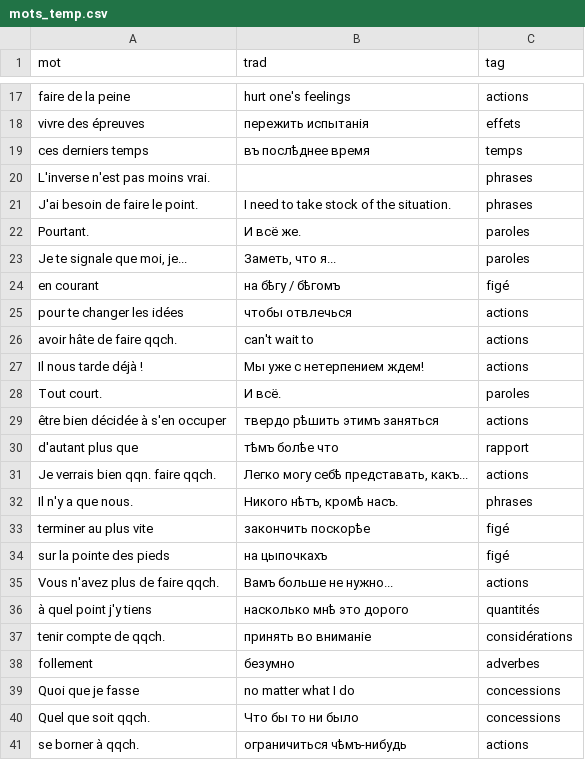
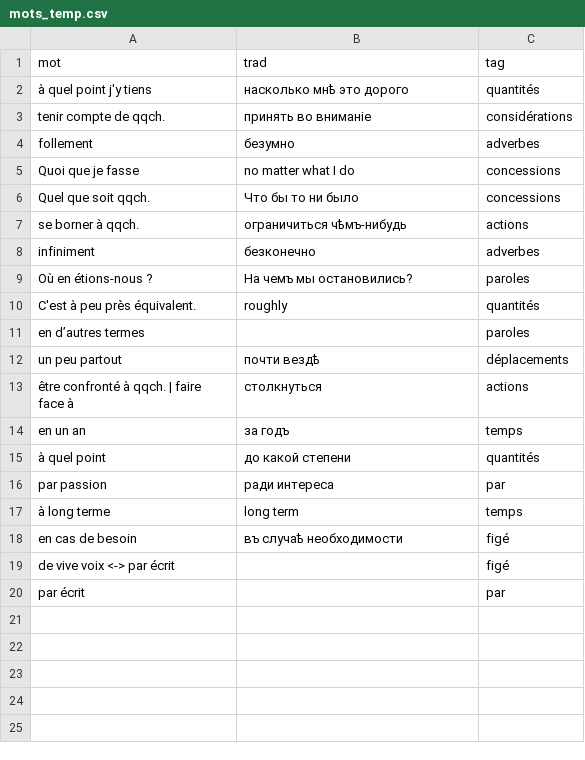
Before and after one commit to sologuboved/fr_collocations, a CSV file: mots_temp.csv, drawn as a sheet; only a part is shown, gaps mark what is left out; the shorter side is filled out with more unchanged rows; the diff covers the shown part only; the diff names each change by its address in the sheet, - before the commit and + after, or states it on an @@ line.

```diff
--- a/mots_temp.csv
+++ b/mots_temp.csv
-row 17: faire de la peine | hurt one's feelings | actions
-row 18: vivre des épreuves | пережить испытанія | effets
-row 19: ces derniers temps | въ послѣднее время | temps
-row 20: L'inverse n'est pas moins vrai. |  | phrases
-row 21: J'ai besoin de faire le point. | I need to take stock of the situation. | phrases
-row 22: Pourtant. | И всё же. | paroles
-row 23: Je te signale que moi, je... | Заметь, что я... | paroles
-row 24: en courant | на бѣгу / бѣгомъ | figé
-row 25: pour te changer les idées | чтобы отвлечься | actions
-row 26: avoir hâte de faire qqch. | can't wait to | actions
-row 27: Il nous tarde déjà ! | Мы уже с нетерпением ждем! | actions
-row 28: Tout court. | И всё. | paroles
-row 29: être bien décidée à s'en occuper | твердо рѣшить этимъ заняться | actions
-row 30: d'autant plus que | тѣмъ болѣе что | rapport
-row 31: Je verrais bien qqn. faire qqch. | Легко могу себѣ представать, какъ... | actions
-row 32: Il n'y a que nous. | Никого нѣтъ, кромѣ насъ. | phrases
-row 33: terminer au plus vite | закончить поскорѣе | figé
-row 34: sur la pointe des pieds | на цыпочкахъ | figé
-row 35: Vous n'avez plus de faire qqch. | Вамъ больше не нужно... | actions
```
Also changed, not shown: 15 removed rows elsewhere in this file, 3 other files.
